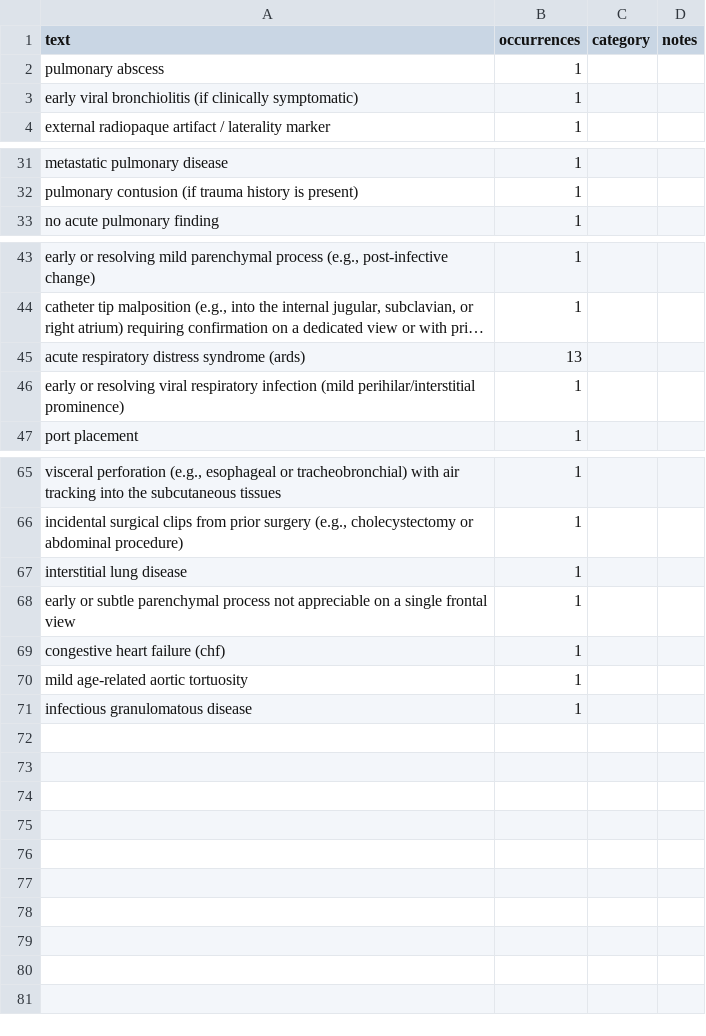
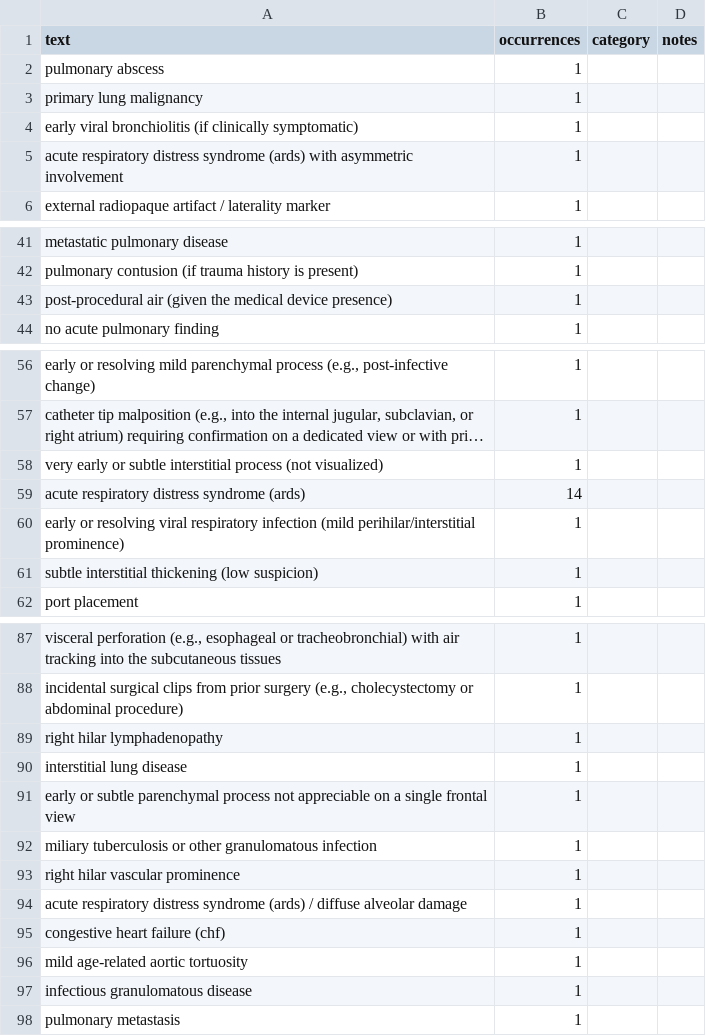
Before and after one commit to CodeWracker/AgentXray, a CSV file: analysis/exp1/oov_audit.csv, drawn as a sheet; only a part is shown, gaps mark what is left out; long unchanged cells end in …; addresses are those after the commit; the diff covers the shown part only; the diff names each change by its address in the sheet, - before the commit and + after, or states it on an @@ line.

```diff
--- a/analysis/exp1/oov_audit.csv
+++ b/analysis/exp1/oov_audit.csv
+row 3: primary lung malignancy | 1
+row 5: acute respiratory distress syndrome (ards) with asymmetric involvement | 1
+row 43: post-procedural air (given the medical device presence) | 1
+row 58: very early or subtle interstitial process (not visualized) | 1
-B59 (occurrences): 13
+B59 (occurrences): 14
+row 61: subtle interstitial thickening (low suspicion) | 1
+row 89: right hilar lymphadenopathy | 1
+row 92: miliary tuberculosis or other granulomatous infection | 1
+row 93: right hilar vascular prominence | 1
+row 94: acute respiratory distress syndrome (ards) / diffuse alveolar damage | 1
+row 98: pulmonary metastasis | 1
```
Also changed, not shown: 17 added rows and 1 edited cell elsewhere in this file, analysis/exp1/cases.csv, analysis/exp1/oov_audit_by_condition.csv, 6 other files.
